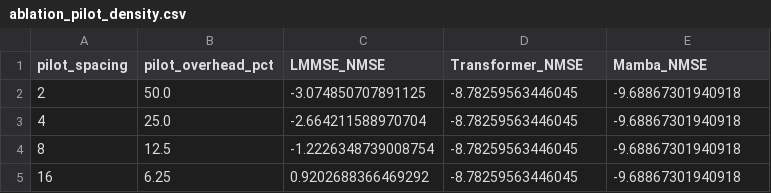
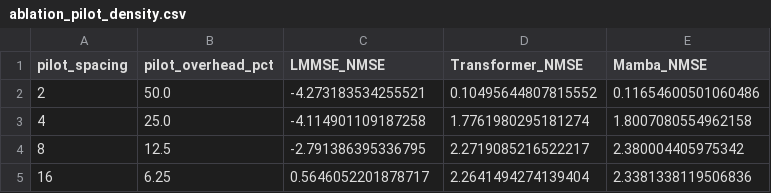
Before and after one commit to IamOumarIbrahim/mamba-isac, a CSV file: results/ablation_pilot_density.csv, drawn as a sheet.

Commit message:
Regenerate all ablation figures against current pipeline and correctly mask Y_obs for pilot density sweeps

```diff
--- a/results/ablation_pilot_density.csv
+++ b/results/ablation_pilot_density.csv
@@ -1,5 +1,5 @@
 pilot_spacing,pilot_overhead_pct,LMMSE_NMSE,Transformer_NMSE,Mamba_NMSE
-2,50.0,-3.074850707891125,-8.78259563446045,-9.68867301940918
-4,25.0,-2.664211588970704,-8.78259563446045,-9.68867301940918
-8,12.5,-1.2226348739008754,-8.78259563446045,-9.68867301940918
-16,6.25,0.9202688366469292,-8.78259563446045,-9.68867301940918
+2,50.0,-4.273183534255521,0.10495644807815552,0.11654600501060486
+4,25.0,-4.114901109187258,1.7761980295181274,1.8007080554962158
+8,12.5,-2.791386395336795,2.2719085216522217,2.380004405975342
+16,6.25,0.5646052201878717,2.2641494274139404,2.3381338119506836
```
Also changed, not shown: results/ablation_mobility.csv, results/ablation_seq_length.csv, 10 other files.
